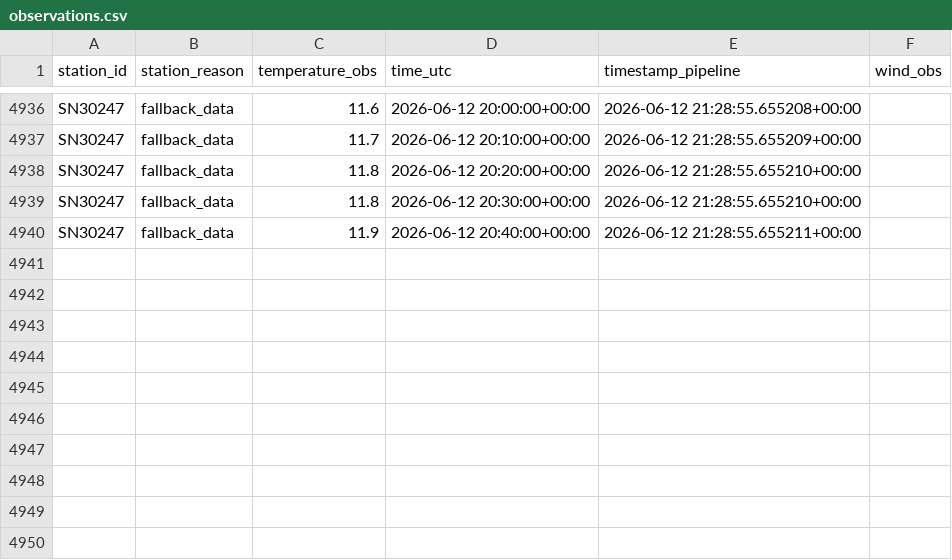
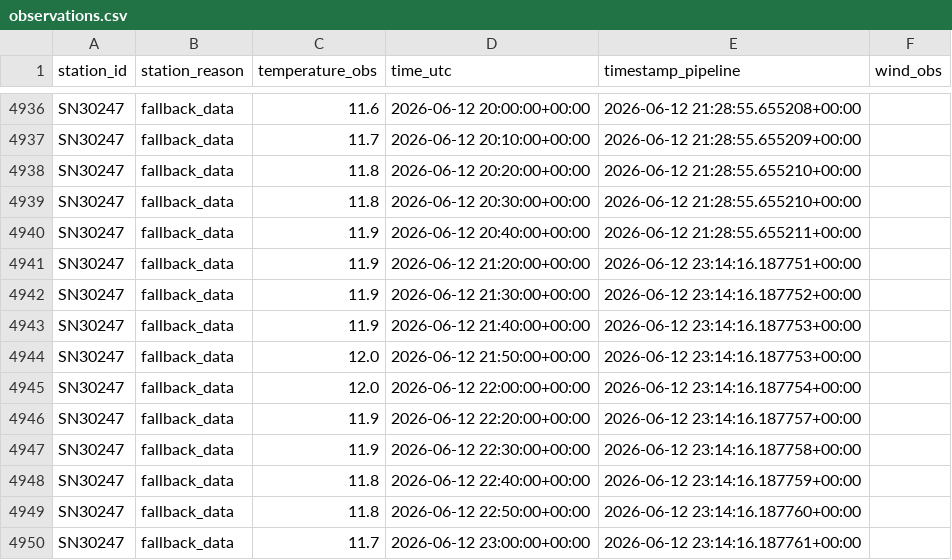
Before and after one commit to NilsJakob/met_weather, a CSV file: observations.csv, drawn as a sheet; only a part is shown, gaps mark what is left out; the diff names each change by its address in the sheet, - before the commit and + after, or states it on an @@ line.

```diff
--- a/observations.csv
+++ b/observations.csv
+row 4941: SN30247 | fallback_data | 11.9 | 2026-06-12 21:20:00+00:00 | 2026-06-12 23:14:16.187751+00:00
+row 4942: SN30247 | fallback_data | 11.9 | 2026-06-12 21:30:00+00:00 | 2026-06-12 23:14:16.187752+00:00
+row 4943: SN30247 | fallback_data | 11.9 | 2026-06-12 21:40:00+00:00 | 2026-06-12 23:14:16.187753+00:00
+row 4944: SN30247 | fallback_data | 12.0 | 2026-06-12 21:50:00+00:00 | 2026-06-12 23:14:16.187753+00:00
+row 4945: SN30247 | fallback_data | 12.0 | 2026-06-12 22:00:00+00:00 | 2026-06-12 23:14:16.187754+00:00
+row 4946: SN30247 | fallback_data | 11.9 | 2026-06-12 22:20:00+00:00 | 2026-06-12 23:14:16.187757+00:00
+row 4947: SN30247 | fallback_data | 11.9 | 2026-06-12 22:30:00+00:00 | 2026-06-12 23:14:16.187758+00:00
+row 4948: SN30247 | fallback_data | 11.8 | 2026-06-12 22:40:00+00:00 | 2026-06-12 23:14:16.187759+00:00
+row 4949: SN30247 | fallback_data | 11.8 | 2026-06-12 22:50:00+00:00 | 2026-06-12 23:14:16.187760+00:00
+row 4950: SN30247 | fallback_data | 11.7 | 2026-06-12 23:00:00+00:00 | 2026-06-12 23:14:16.187761+00:00
```
